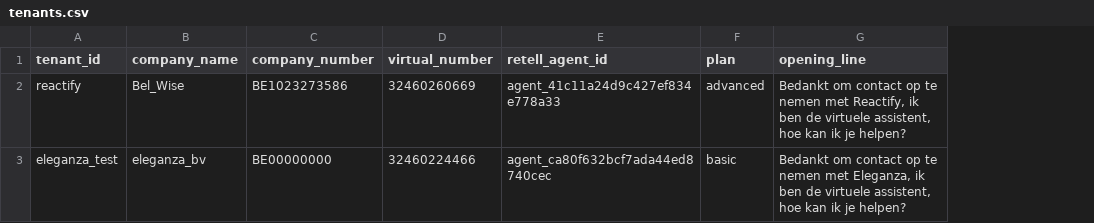
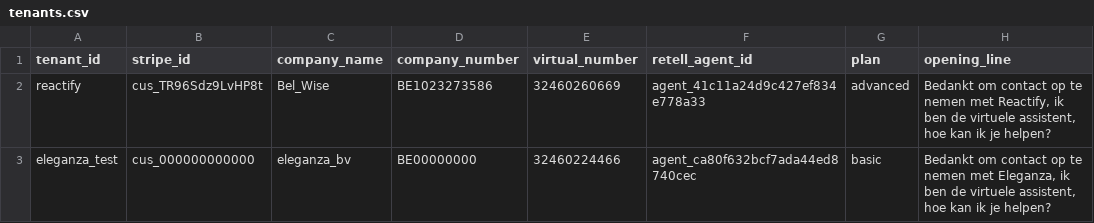
Before and after one commit to Christianmidm-BelWise/Belwise-sms-backend-online, a CSV file: tenants.csv, drawn as a sheet; the diff names each change by its address in the sheet, - before the commit and + after, or states it on an @@ line.

Commit message:
Add stripe_id to tenants.csv
Added stripe_id column to tenants.csv and updated tenant entries.

```diff
--- a/tenants.csv
+++ b/tenants.csv
+column B (stripe_id), rows 2-3: cus_TR96Sdz9LvHP8t | cus_000000000000
```
